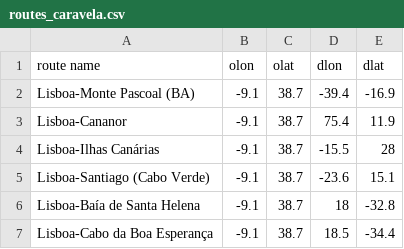
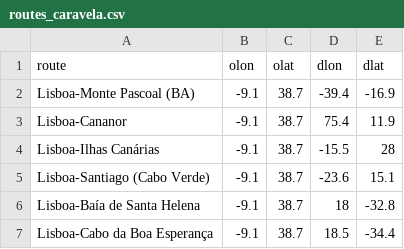
Before and after one commit to thaiscsoares/caravela, a CSV file: searoute-2.1/routes_caravela.csv, drawn as a sheet; only a part is shown.

```diff
--- a/searoute-2.1/routes_caravela.csv
+++ b/searoute-2.1/routes_caravela.csv
@@ -1,2 +1,2 @@
-route name,olon,olat,dlon,dlat
+route,olon,olat,dlon,dlat
 Lisboa-Monte Pascoal (BA),-9.1,38.7,-39.4,-16.9
```
Also changed, not shown: 6 other files.
